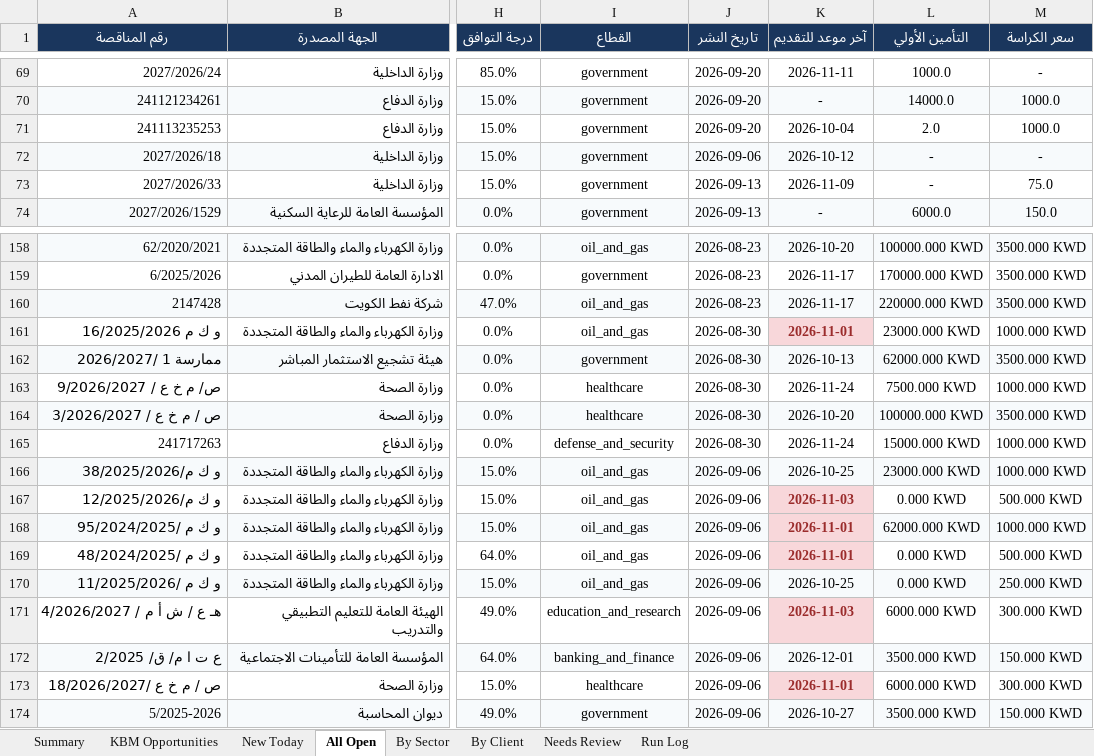
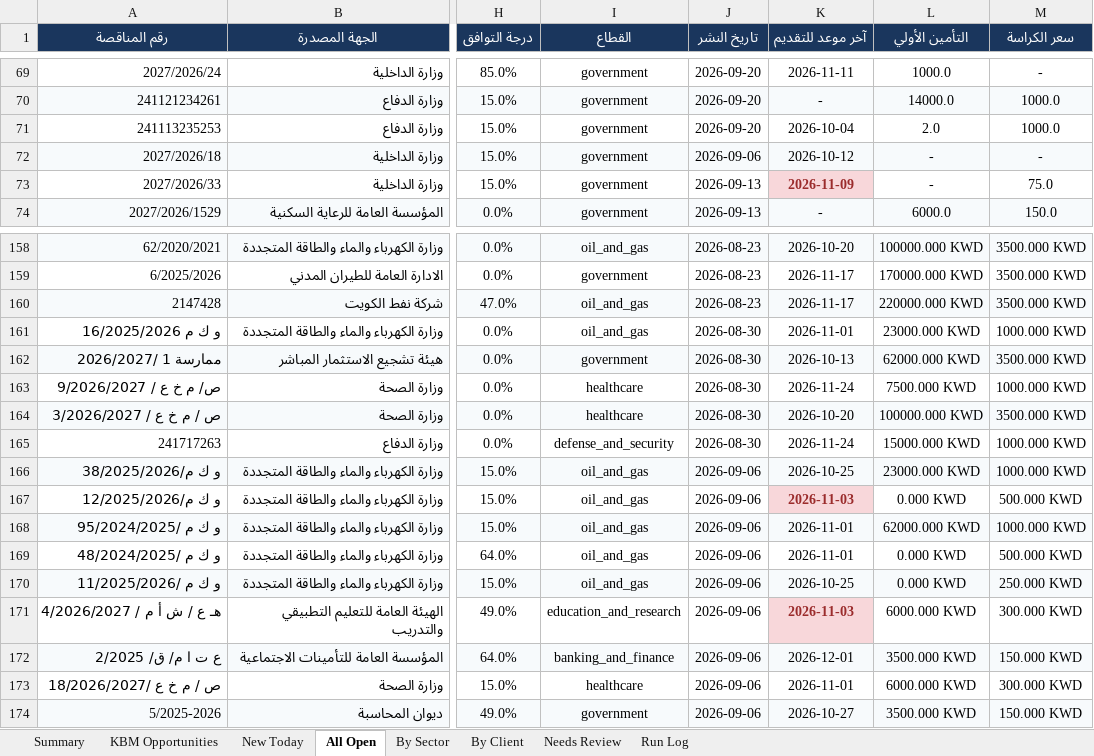
Before and after one commit to 6439144/KBM_TenderScout, an Excel workbook: output/reports/KBM_Tenders_Latest.xlsx, sheet All Open, drawn as a sheet; only a part is shown, gaps mark what is left out; values as stored, in another font and other column widths than the file's, no borders; the diff names each change by its address in the sheet, - before the commit and + after, or states it on an @@ line.

```diff
--- a/output/reports/KBM_Tenders_Latest.xlsx (sheet All Open)
+++ b/output/reports/KBM_Tenders_Latest.xlsx (sheet All Open)
@@ K73 fill: none → #F8D7DA, bold: off → on, text colour: black → #9B2C2C @@
@@ K161 fill: #F8D7DA → none, bold: on → off, text colour: #9B2C2C → black @@
@@ K168:K169 bold: on → off, text colour: #9B2C2C → black @@
-K168 fill: #F8D7DA
+K168 fill: #F7FAFC
-K169 fill: #F8D7DA
+K169 fill: none
@@ K173 fill: #F8D7DA → none, bold: on → off, text colour: #9B2C2C → black @@
```
Also changed, not shown: sheet By Sector, sheet By Client, sheet New Today, sheet Run Log, sheet KBM Opportunities, sheet Summary, 1 other file.
